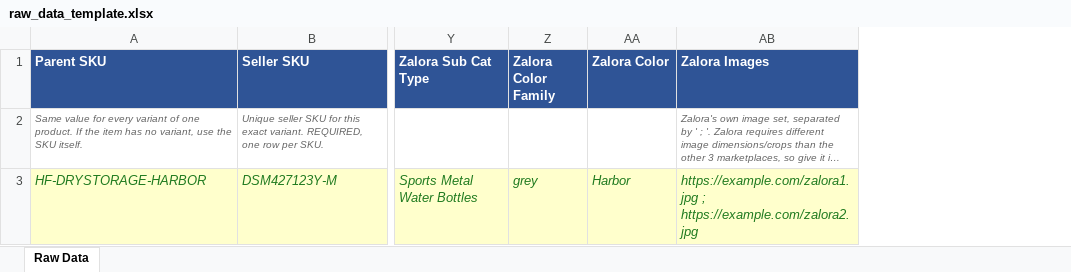
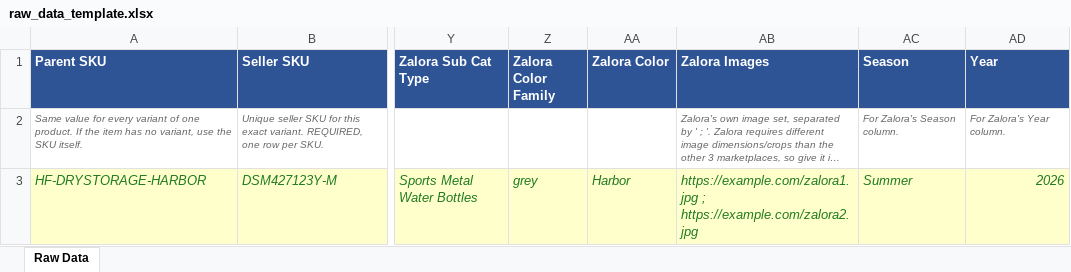
Before and after one commit to agachisatria-Graas/IGZ-Marketplace-Listing, an Excel workbook: raw_data_template.xlsx, sheet Raw Data, drawn as a sheet; only a part is shown, gaps mark what is left out; long unchanged cells end in …; values as stored, in another font and other column widths than the file's, no borders; the diff names each change by its address in the sheet, - before the commit and + after, or states it on an @@ line.

```diff
--- a/raw_data_template.xlsx (sheet Raw Data)
+++ b/raw_data_template.xlsx (sheet Raw Data)
+column AC (Season), rows 2-3: For Zalora's Season column. | Summer
+column AD (Year), rows 2-3: For Zalora's Year column. | 2026
```
Also changed, not shown: 5 other files.
